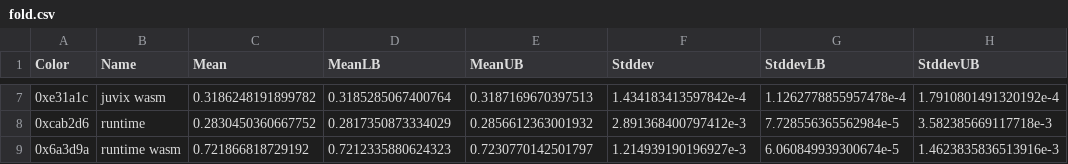
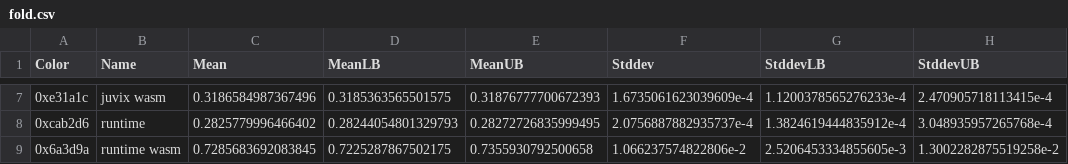
Before and after one commit to anoma/juvix-nightly-builds, a CSV file: benchmark-results/csv/fold.csv, drawn as a sheet; only a part is shown, gaps mark what is left out; the diff covers the shown part only.

Commit message:
Add benchmark results

```diff
--- a/benchmark-results/csv/fold.csv
+++ b/benchmark-results/csv/fold.csv
@@ -7,3 +7,3 @@ Color,Name,Mean,MeanLB,MeanUB,Stddev,StddevLB,StddevUB
-0xe31a1c,juvix wasm,0.3186248191899782,0.3185285067400764,0.3187169670397513,1.434183413597842e-4,1.1262778855957478e-4,1.7910801491320192e-4
-0xcab2d6,runtime,0.2830450360667752,0.2817350873334029,0.2856612363001932,2.891368400797412e-3,7.728556365562984e-5,3.582385669117718e-3
-0x6a3d9a,runtime wasm,0.721866818729192,0.7212335880624323,0.7230770142501797,1.214939190196927e-3,6.060849939300674e-5,1.4623835836513916e-3
+0xe31a1c,juvix wasm,0.3186584987367496,0.3185363565501575,0.31876777700672393,1.6735061623039609e-4,1.1200378565276233e-4,2.470905718113415e-4
+0xcab2d6,runtime,0.2825779996466402,0.28244054801329793,0.28272726835999495,2.0756887882935737e-4,1.3824619444835912e-4,3.048935957265768e-4
+0x6a3d9a,runtime wasm,0.7285683692083845,0.7225287867502175,0.7355930792500658,1.066237574822806e-2,2.5206453334855605e-3,1.3002282875519258e-2
```
Also changed, not shown: 30 edited cells elsewhere in this file, benchmark-results/csv/ackermann.csv, benchmark-results/csv/cps.csv, 17 other files.
